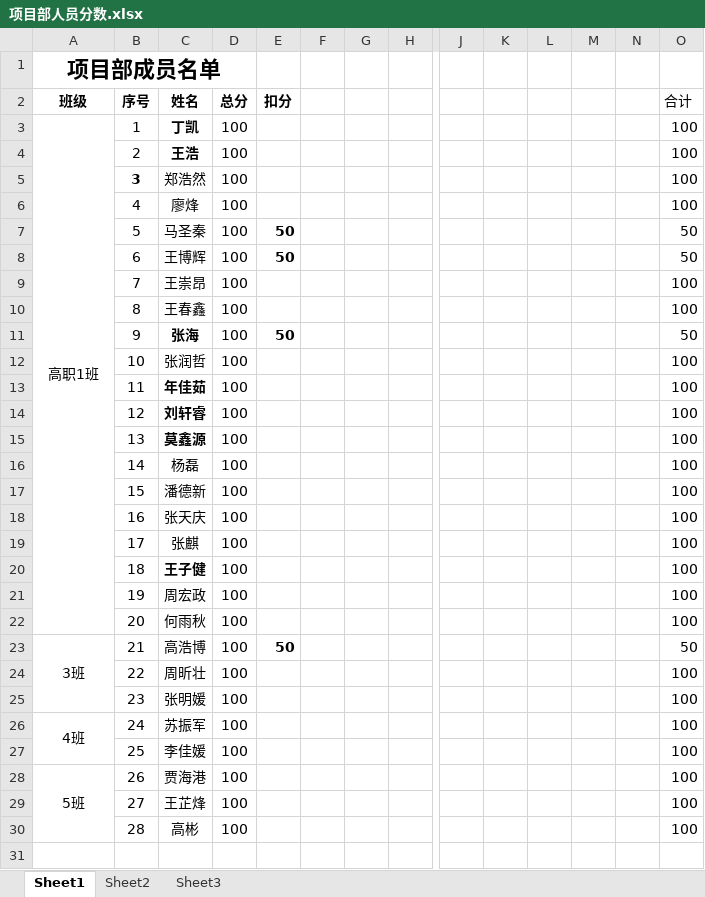
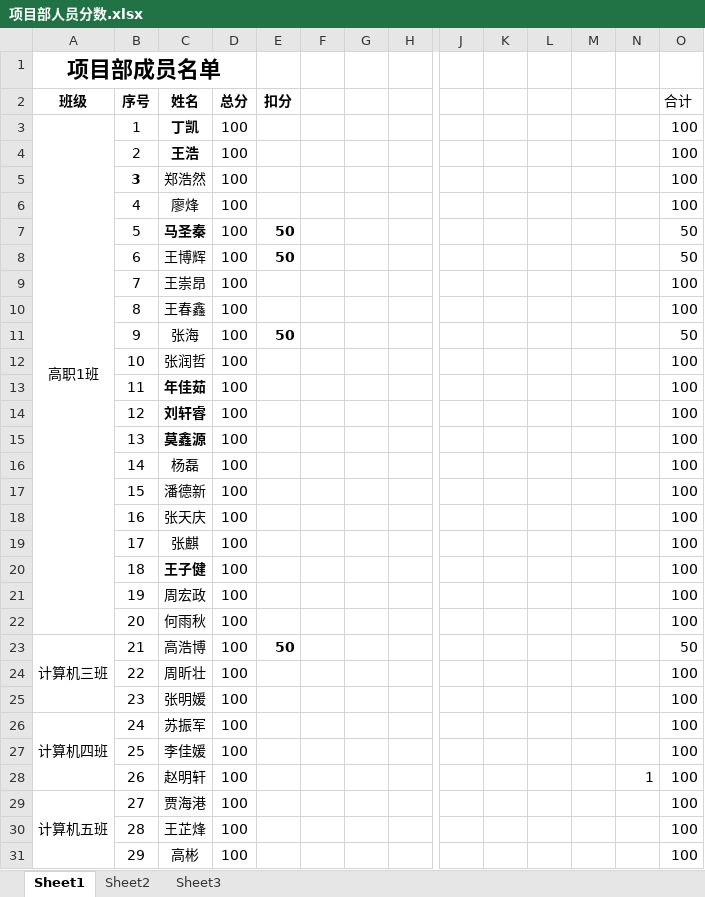
Before and after one commit to xiaozhoulee/project_team, an Excel workbook: equipment/项目部人员分数.xlsx, sheet Sheet1, drawn as a sheet; only a part is shown, gaps mark what is left out; values as stored, in another font and other column widths than the file's, no borders; removed rows and columns are numbered as before the commit, all else as after; rows hold the shown columns only; the diff names each change by its address in the sheet, - before the commit and + after, or states it on an @@ line.

```diff
--- a/equipment/项目部人员分数.xlsx (sheet Sheet1)
+++ b/equipment/项目部人员分数.xlsx (sheet Sheet1)
-C7 bold: off
+C7 bold: on
-C11 bold: on
+C11 bold: off
-A23 (班级): 3班
+A23 (班级): 计算机三班
-A26 (班级): 4班
+A26 (班级): 计算机四班
-A26:A27 merged
+A26:A28 merged
-A28 (班级): 5班
+A28 (班级): (empty)
-A28:A30 merged
-C28 (姓名): 贾海港
+C28 (姓名): 赵明轩
-N28: (empty)
+N28: 1
-A29 (班级): (empty)
+A29 (班级): 计算机五班
+A29:A31 merged
-C29 (姓名): 王芷烽
+C29 (姓名): 贾海港
-C30 (姓名): 高彬
+C30 (姓名): 王芷烽
+row 31:  | 29 | 高彬 | 100 |  |  |  |  |  |  |  |  |  | 100
```
Also changed, not shown: formulas that keep their value, 6 other files.
